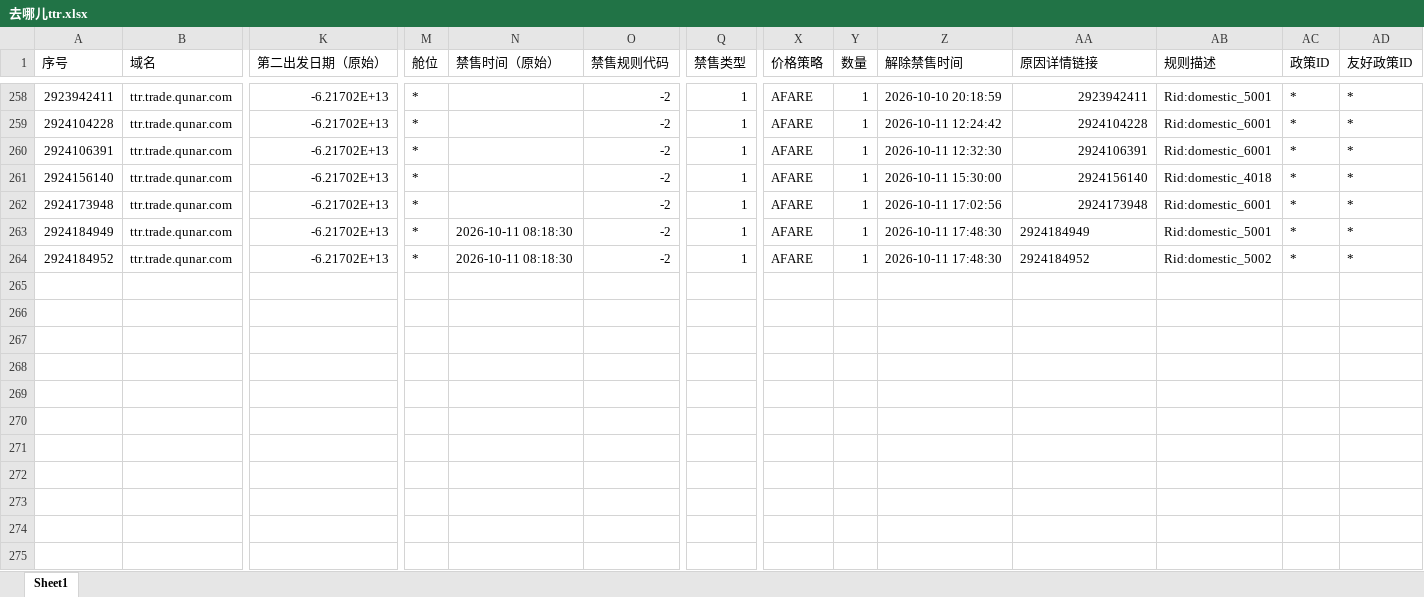
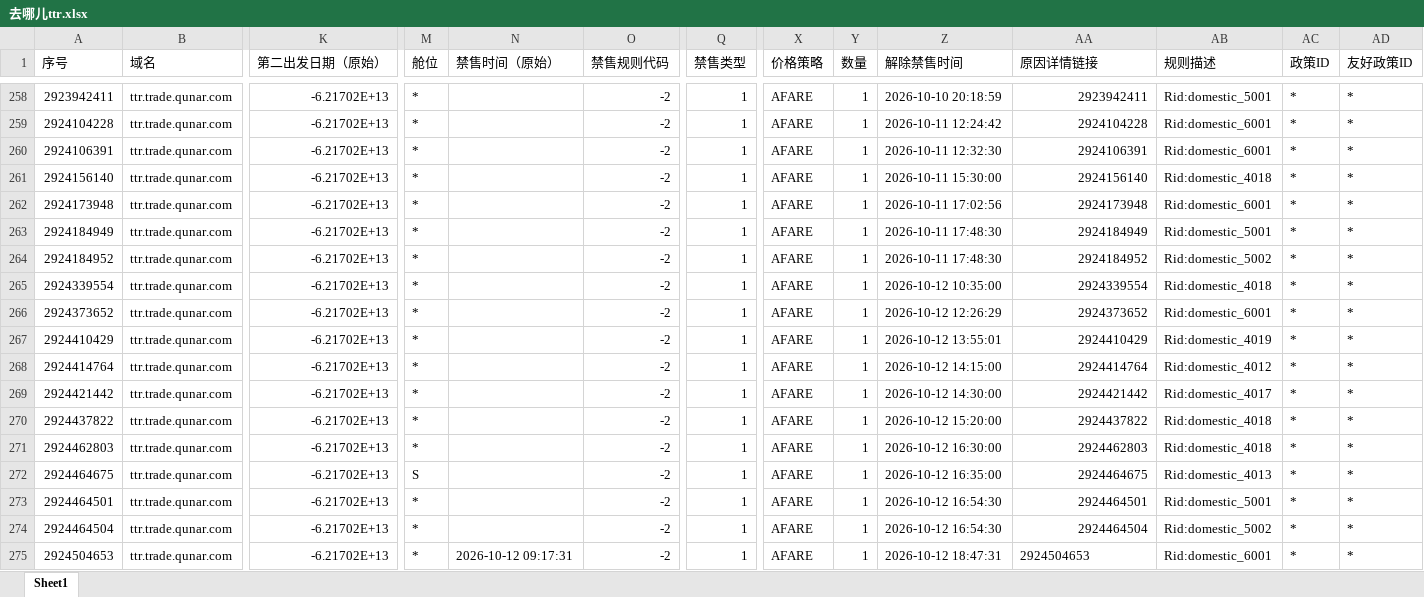
Before and after one commit to LUOcheng487/-, an Excel workbook: data/去哪儿ttr.xlsx, sheet Sheet1, drawn as a sheet; only a part is shown, gaps mark what is left out; values as stored, in another font and other column widths than the file's, no borders; rows hold the shown columns only; the diff names each change by its address in the sheet, - before the commit and + after, or states it on an @@ line.

```diff
--- a/data/去哪儿ttr.xlsx (sheet Sheet1)
+++ b/data/去哪儿ttr.xlsx (sheet Sheet1)
-N263:N264 (禁售时间（原始）): 2026-10-11 08:18:30
+N263:N264 (禁售时间（原始）): (empty)
-AA263:AA264 alignment: left
+AA263:AA264 alignment: right
+row 265: 2924339554 | ttr.trade.qunar.com | -6.21702E+13 | * |  | -2 | 1 | AFARE | 1 | 2026-10-12 10:35:00 | 2924339554 | Rid:domestic_4018 | * | *
+row 266: 2924373652 | ttr.trade.qunar.com | -6.21702E+13 | * |  | -2 | 1 | AFARE | 1 | 2026-10-12 12:26:29 | 2924373652 | Rid:domestic_6001 | * | *
+row 267: 2924410429 | ttr.trade.qunar.com | -6.21702E+13 | * |  | -2 | 1 | AFARE | 1 | 2026-10-12 13:55:01 | 2924410429 | Rid:domestic_4019 | * | *
+row 268: 2924414764 | ttr.trade.qunar.com | -6.21702E+13 | * |  | -2 | 1 | AFARE | 1 | 2026-10-12 14:15:00 | 2924414764 | Rid:domestic_4012 | * | *
+row 269: 2924421442 | ttr.trade.qunar.com | -6.21702E+13 | * |  | -2 | 1 | AFARE | 1 | 2026-10-12 14:30:00 | 2924421442 | Rid:domestic_4017 | * | *
+row 270: 2924437822 | ttr.trade.qunar.com | -6.21702E+13 | * |  | -2 | 1 | AFARE | 1 | 2026-10-12 15:20:00 | 2924437822 | Rid:domestic_4018 | * | *
+row 271: 2924462803 | ttr.trade.qunar.com | -6.21702E+13 | * |  | -2 | 1 | AFARE | 1 | 2026-10-12 16:30:00 | 2924462803 | Rid:domestic_4018 | * | *
+row 272: 2924464675 | ttr.trade.qunar.com | -6.21702E+13 | S |  | -2 | 1 | AFARE | 1 | 2026-10-12 16:35:00 | 2924464675 | Rid:domestic_4013 | * | *
+row 273: 2924464501 | ttr.trade.qunar.com | -6.21702E+13 | * |  | -2 | 1 | AFARE | 1 | 2026-10-12 16:54:30 | 2924464501 | Rid:domestic_5001 | * | *
+row 274: 2924464504 | ttr.trade.qunar.com | -6.21702E+13 | * |  | -2 | 1 | AFARE | 1 | 2026-10-12 16:54:30 | 2924464504 | Rid:domestic_5002 | * | *
+row 275: 2924504653 | ttr.trade.qunar.com | -6.21702E+13 | * | 2026-10-12 09:17:31 | -2 | 1 | AFARE | 1 | 2026-10-12 18:47:31 | 2924504653 | Rid:domestic_6001 | * | *
```
Also changed, not shown: data/去哪儿xss.xlsx, data/携程.xlsx, 4 other files.
